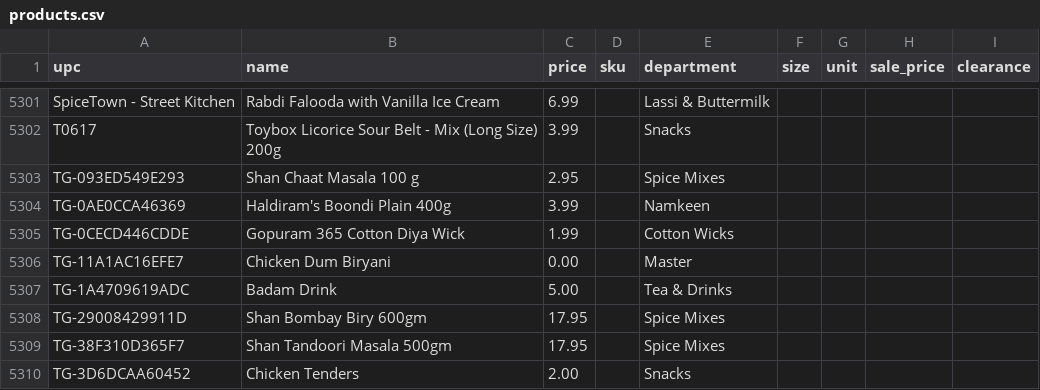
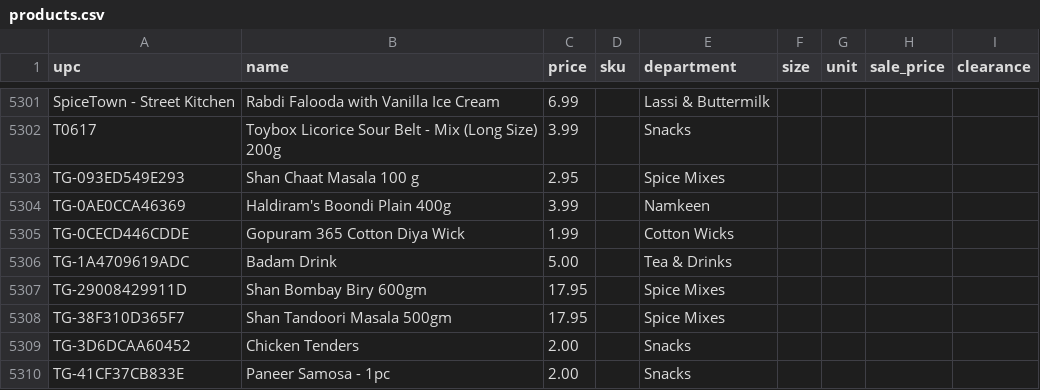
Before and after one commit to spicetownbackend/spicetown-labels, a CSV file: data/products.csv, drawn as a sheet; only a part is shown, gaps mark what is left out; the shorter side is filled out with more unchanged rows; the diff names each change by its address in the sheet, - before the commit and + after, or states it on an @@ line.

```diff
--- a/data/products.csv
+++ b/data/products.csv
-row 5306: TG-11A1AC16EFE7 | Chicken Dum Biryani | 0.00 |  | Master
```
Also changed, not shown: 1 other file.
